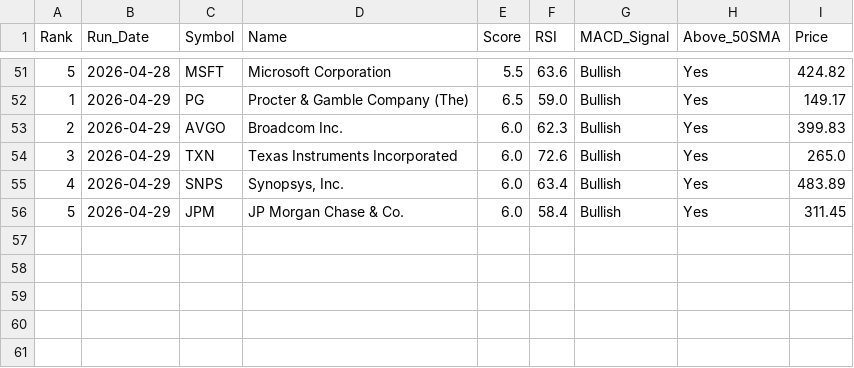
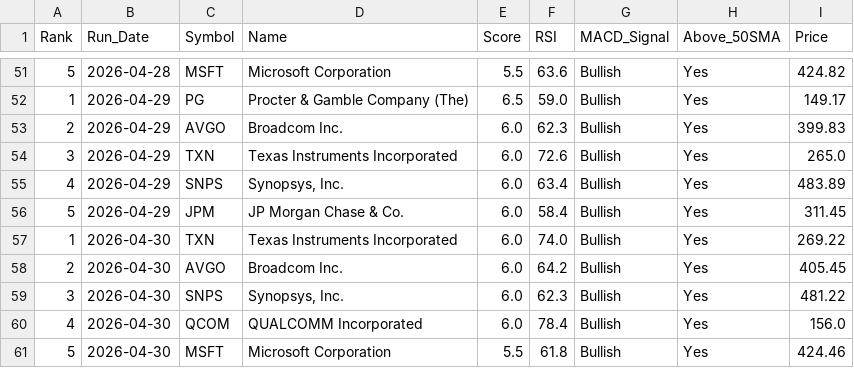
Before and after one commit to chandupal11/Rev-Ops-Forecasting-Agent, a CSV file: screener_history.csv, drawn as a sheet; only a part is shown, gaps mark what is left out; the diff names each change by its address in the sheet, - before the commit and + after, or states it on an @@ line.

```diff
--- a/screener_history.csv
+++ b/screener_history.csv
+row 57: 1 | 2026-04-30 | TXN | Texas Instruments Incorporated | 6.0 | 74.0 | Bullish | Yes | 269.22
+row 58: 2 | 2026-04-30 | AVGO | Broadcom Inc. | 6.0 | 64.2 | Bullish | Yes | 405.45
+row 59: 3 | 2026-04-30 | SNPS | Synopsys, Inc. | 6.0 | 62.3 | Bullish | Yes | 481.22
+row 60: 4 | 2026-04-30 | QCOM | QUALCOMM Incorporated | 6.0 | 78.4 | Bullish | Yes | 156.0
+row 61: 5 | 2026-04-30 | MSFT | Microsoft Corporation | 5.5 | 61.8 | Bullish | Yes | 424.46
```
Also changed, not shown: screener_results.csv.
